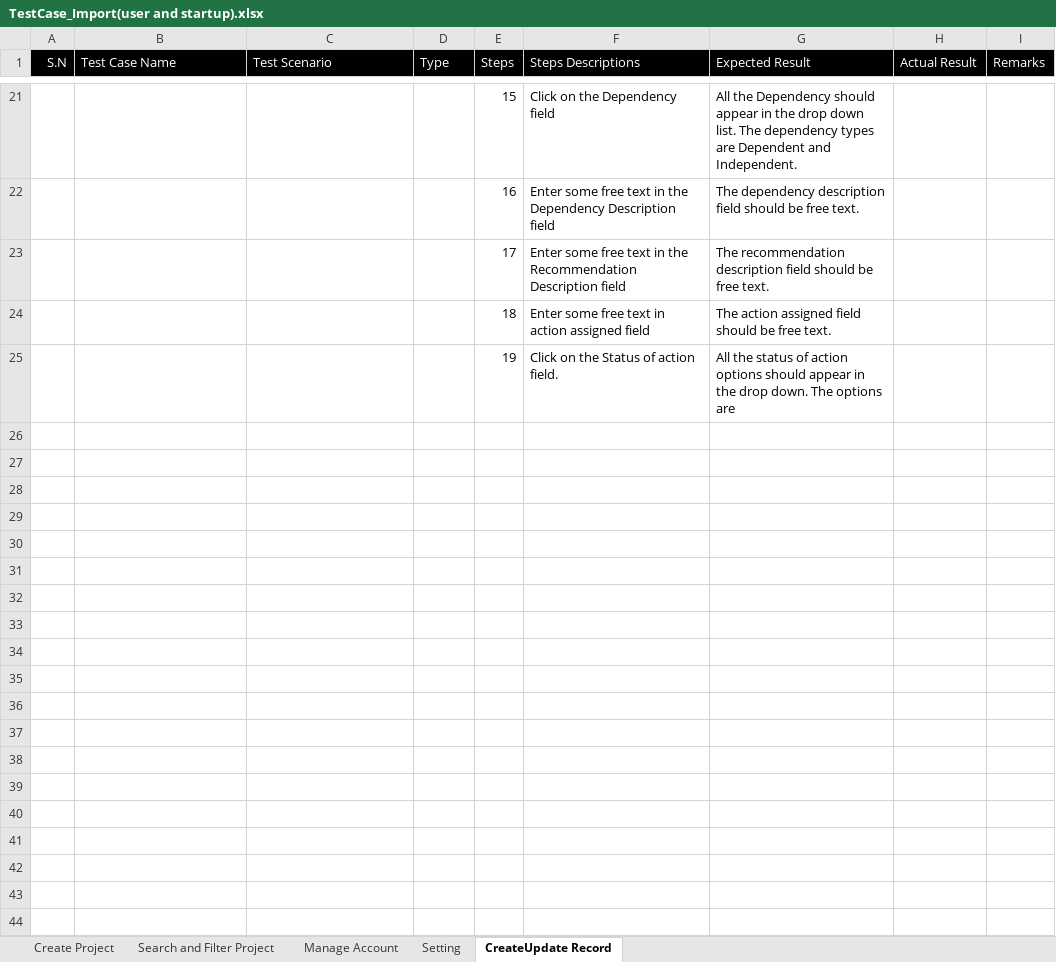
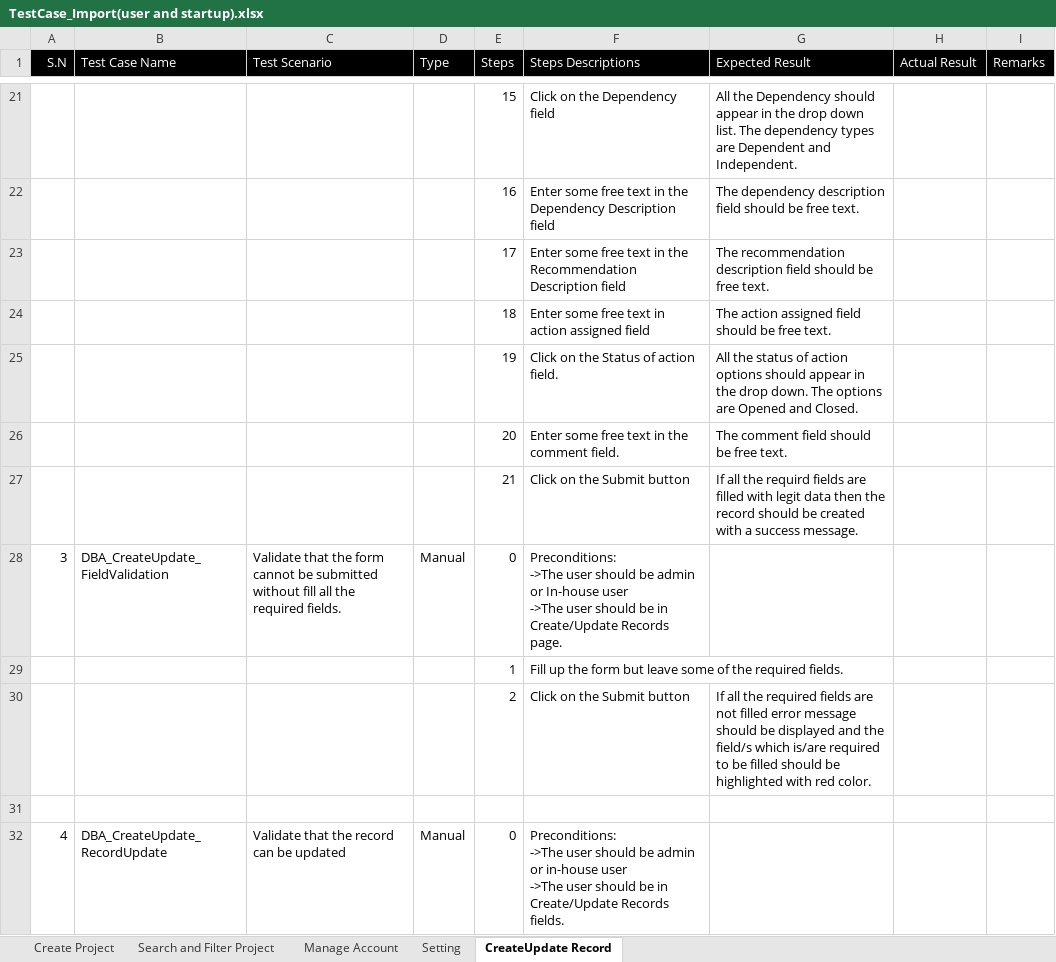
Before and after one commit to Pratik4652/Doc, an Excel workbook: DBA(Digital barrier analysis)/TestCase_Import(user and startup).xlsx, sheet CreateUpdate Record, drawn as a sheet; only a part is shown, gaps mark what is left out; values as stored, in another font and other column widths than the file's, no borders; ↵ is a line break in a cell; the diff covers the shown part only; the diff names each change by its address in the sheet, - before the commit and + after, or states it on an @@ line.

```diff
--- a/DBA(Digital barrier analysis)/TestCase_Import(user and startup).xlsx (sheet CreateUpdate Record)
+++ b/DBA(Digital barrier analysis)/TestCase_Import(user and startup).xlsx (sheet CreateUpdate Record)
-G25 (Expected Result): …options are
+G25 (Expected Result): …options are Opened and Closed.
+row 26:  |  |  |  | 20 | Enter some free text in the comment field. | The comment field should be free text.
+row 27:  |  |  |  | 21 | Click on the Submit button | If all the requird fields are filled with legit data then the record should be created with a success message.
+row 28: 3 | DBA_CreateUpdate_FieldValidation | Validate that the form cannot be submitted without fill all the required fields. | Manual | 0 | Preconditions: ↵ ->The user should be admin or In-house user ↵ ->The user should be in Create/Update Records page.
+row 29:  |  |  |  | 1 | Fill up the form but leave some of the required fields.
+row 30:  |  |  |  | 2 | Click on the Submit button | If all the required fields are not filled error message should be displayed and the field/s which is/are required to be filled should be highlighted with red color.
+row 31: (empty)
+row 32: 4 | DBA_CreateUpdate_RecordUpdate | Validate that the record can be updated | Manual | 0 | Preconditions: ↵ ->The user should be admin or in-house user ↵ ->The user should be in Create/Update Records fields.
```
Also changed, not shown: 8 added rows and 2 edited cells elsewhere in this sheet, 6 other files.
